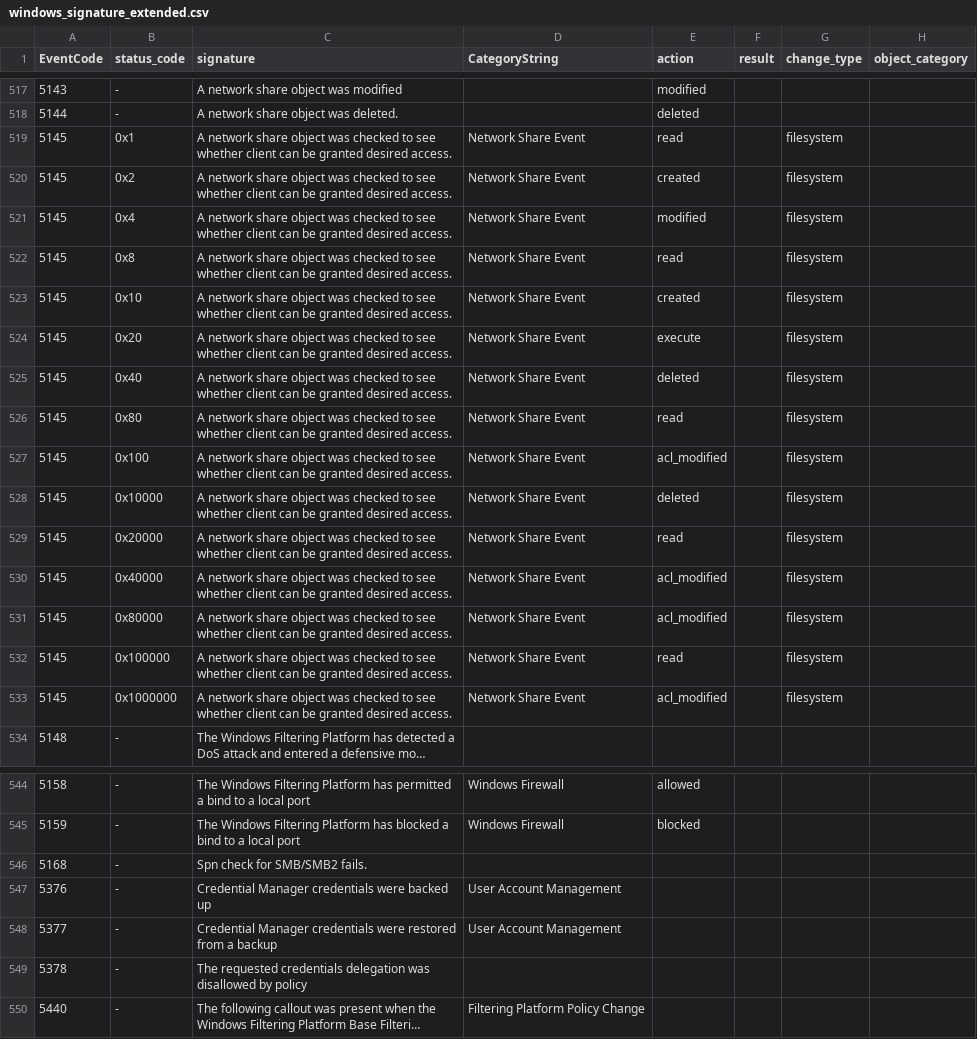
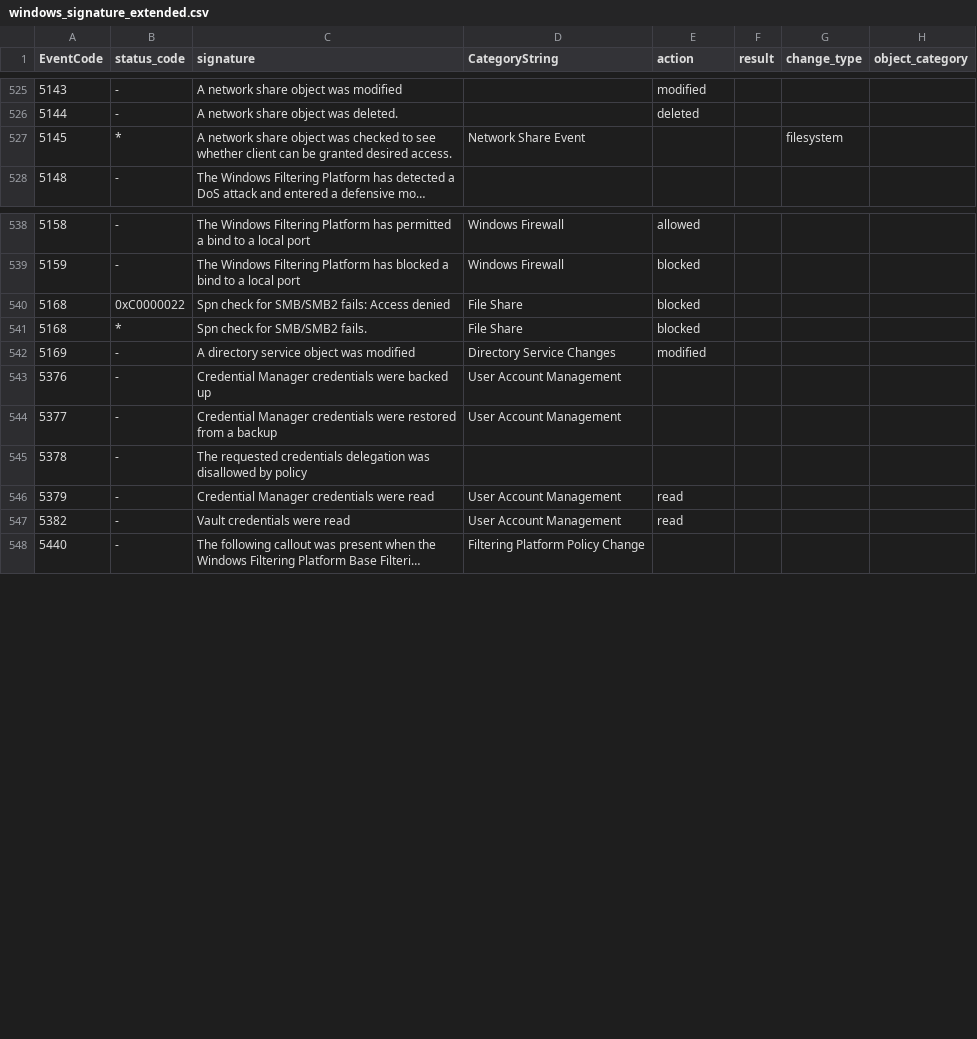
Before and after one commit to aholzel/SA_ESS_Windows, a CSV file: lookups/windows_signature_extended.csv, drawn as a sheet; only a part is shown, gaps mark what is left out; long unchanged cells end in …; removed rows and columns are numbered as before the commit, all else as after; the diff covers the shown part only; the diff names each change by its address in the sheet, - before the commit and + after, or states it on an @@ line.

Commit message:
update to windows signature lookup table

```diff
--- a/lookups/windows_signature_extended.csv
+++ b/lookups/windows_signature_extended.csv
-B527 (status_code): 0x1
+B527 (status_code): *
-E527 (action): read
+E527 (action): (empty)
-row 520: 5145 | 0x2 | A network share object was checked to see whether client can be granted desired access. | Network Share Event | created |  | filesystem
-row 521: 5145 | 0x4 | A network share object was checked to see whether client can be granted desired access. | Network Share Event | modified |  | filesystem
-row 522: 5145 | 0x8 | A network share object was checked to see whether client can be granted desired access. | Network Share Event | read |  | filesystem
-row 523: 5145 | 0x10 | A network share object was checked to see whether client can be granted desired access. | Network Share Event | created |  | filesystem
-row 524: 5145 | 0x20 | A network share object was checked to see whether client can be granted desired access. | Network Share Event | execute |  | filesystem
-row 525: 5145 | 0x40 | A network share object was checked to see whether client can be granted desired access. | Network Share Event | deleted |  | filesystem
-row 526: 5145 | 0x80 | A network share object was checked to see whether client can be granted desired access. | Network Share Event | read |  | filesystem
-row 527: 5145 | 0x100 | A network share object was checked to see whether client can be granted desired access. | Network Share Event | acl_modified |  | filesystem
-row 528: 5145 | 0x10000 | A network share object was checked to see whether client can be granted desired access. | Network Share Event | deleted |  | filesystem
-row 529: 5145 | 0x20000 | A network share object was checked to see whether client can be granted desired access. | Network Share Event | read |  | filesystem
-row 530: 5145 | 0x40000 | A network share object was checked to see whether client can be granted desired access. | Network Share Event | acl_modified |  | filesystem
-row 531: 5145 | 0x80000 | A network share object was checked to see whether client can be granted desired access. | Network Share Event | acl_modified |  | filesystem
-row 532: 5145 | 0x100000 | A network share object was checked to see whether client can be granted desired access. | Network Share Event | read |  | filesystem
-row 533: 5145 | 0x1000000 | A network share object was checked to see whether client can be granted desired access. | Network Share Event | acl_modified |  | filesystem
+row 540: 5168 | 0xC0000022 | Spn check for SMB/SMB2 fails: Access denied | File Share | blocked
-B541 (status_code): -
+B541 (status_code): *
-D541 (CategoryString): (empty)
+D541 (CategoryString): File Share
-E541 (action): (empty)
+E541 (action): blocked
+row 542: 5169 | - | A directory service object was modified | Directory Service Changes | modified
+row 546: 5379 | - | Credential Manager credentials were read | User Account Management | read
+row 547: 5382 | - | Vault credentials were read | User Account Management | read
```
Also changed, not shown: 13 added rows and 3 edited cells elsewhere in this file, 1 other file.
